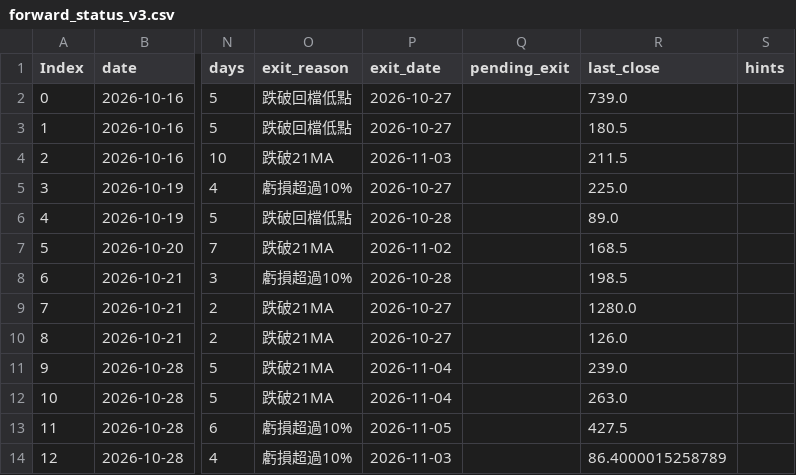
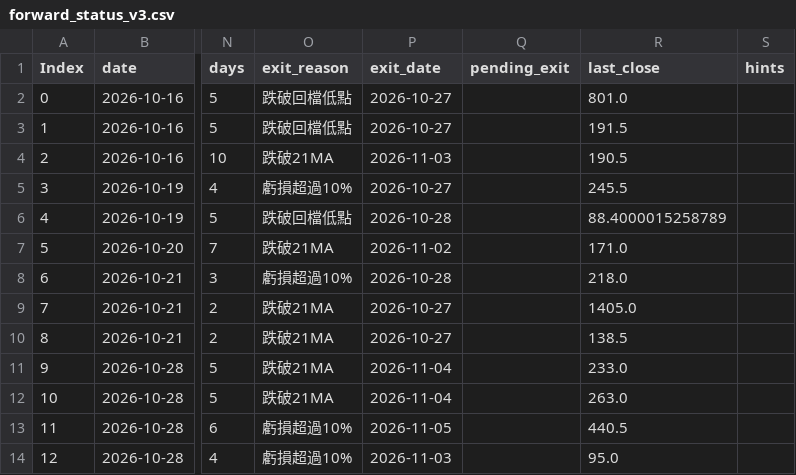
Before and after one commit to maybecrab-CQR/CQR-Dashboard, a CSV file: signal_log/forward_status_v3.csv, drawn as a sheet; only a part is shown, gaps mark what is left out; the diff names each change by its address in the sheet, - before the commit and + after, or states it on an @@ line.

Commit message:
自動更新 signal_log/forward_status_v3.csv（2026-11-10 14:48）

```diff
--- a/signal_log/forward_status_v3.csv
+++ b/signal_log/forward_status_v3.csv
-R2 (last_close): 739.0
+R2 (last_close): 801.0
-R3 (last_close): 180.5
+R3 (last_close): 191.5
-R4 (last_close): 211.5
+R4 (last_close): 190.5
-R5 (last_close): 225.0
+R5 (last_close): 245.5
-R6 (last_close): 89.0
+R6 (last_close): 88.4000015258789
-R7 (last_close): 168.5
+R7 (last_close): 171.0
-R8 (last_close): 198.5
+R8 (last_close): 218.0
-R9 (last_close): 1280.0
+R9 (last_close): 1405.0
-R10 (last_close): 126.0
+R10 (last_close): 138.5
-R11 (last_close): 239.0
+R11 (last_close): 233.0
-R13 (last_close): 427.5
+R13 (last_close): 440.5
-R14 (last_close): 86.4000015258789
+R14 (last_close): 95.0
```
